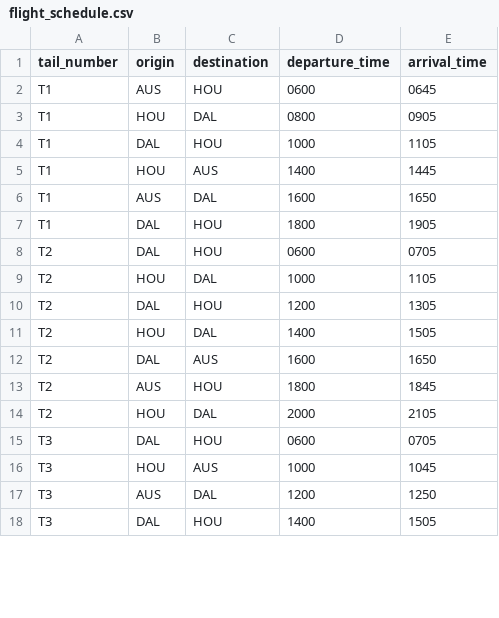
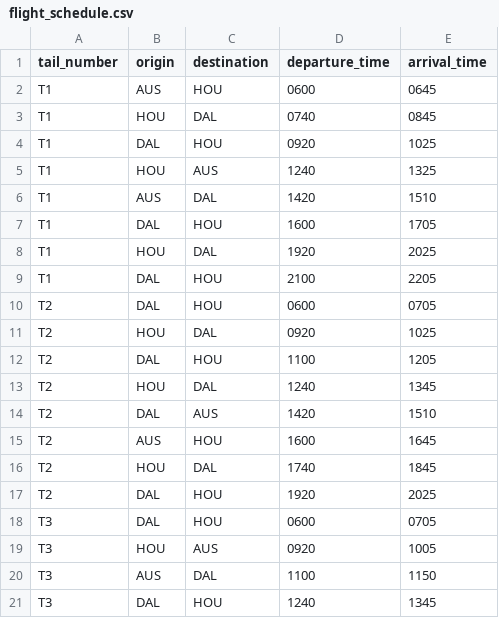
Before and after one commit to vidhyu/mis_6v99_2017_summer, a CSV file: assignment_01/flight_schedule.csv, drawn as a sheet; only a part is shown; the diff covers the shown part only.

```diff
--- a/assignment_01/flight_schedule.csv
+++ b/assignment_01/flight_schedule.csv
@@ -2,17 +2,20 @@ tail_number,origin,destination,departure_time,arrival_time
 T1,AUS,HOU,0600,0645
-T1,HOU,DAL,0800,0905
-T1,DAL,HOU,1000,1105
-T1,HOU,AUS,1400,1445
-T1,AUS,DAL,1600,1650
-T1,DAL,HOU,1800,1905
+T1,HOU,DAL,0740,0845
+T1,DAL,HOU,0920,1025
+T1,HOU,AUS,1240,1325
+T1,AUS,DAL,1420,1510
+T1,DAL,HOU,1600,1705
+T1,HOU,DAL,1920,2025
+T1,DAL,HOU,2100,2205
 T2,DAL,HOU,0600,0705
-T2,HOU,DAL,1000,1105
-T2,DAL,HOU,1200,1305
-T2,HOU,DAL,1400,1505
-T2,DAL,AUS,1600,1650
-T2,AUS,HOU,1800,1845
-T2,HOU,DAL,2000,2105
+T2,HOU,DAL,0920,1025
+T2,DAL,HOU,1100,1205
+T2,HOU,DAL,1240,1345
+T2,DAL,AUS,1420,1510
+T2,AUS,HOU,1600,1645
+T2,HOU,DAL,1740,1845
+T2,DAL,HOU,1920,2025
 T3,DAL,HOU,0600,0705
-T3,HOU,AUS,1000,1045
-T3,AUS,DAL,1200,1250
-T3,DAL,HOU,1400,1505
+T3,HOU,AUS,0920,1005
+T3,AUS,DAL,1100,1150
+T3,DAL,HOU,1240,1345
```
Also changed, not shown: 7 added rows and 40 edited cells elsewhere in this file, 3 other files.
